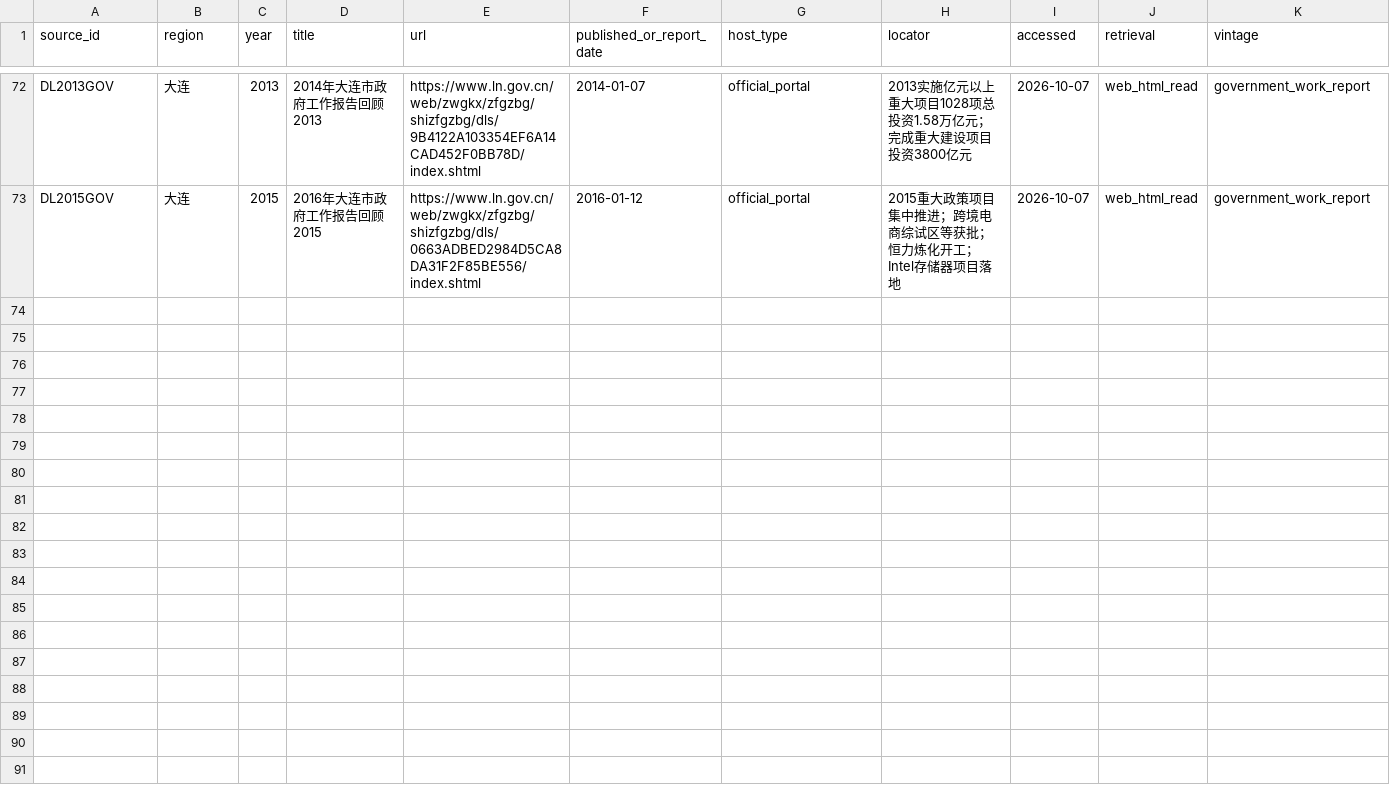
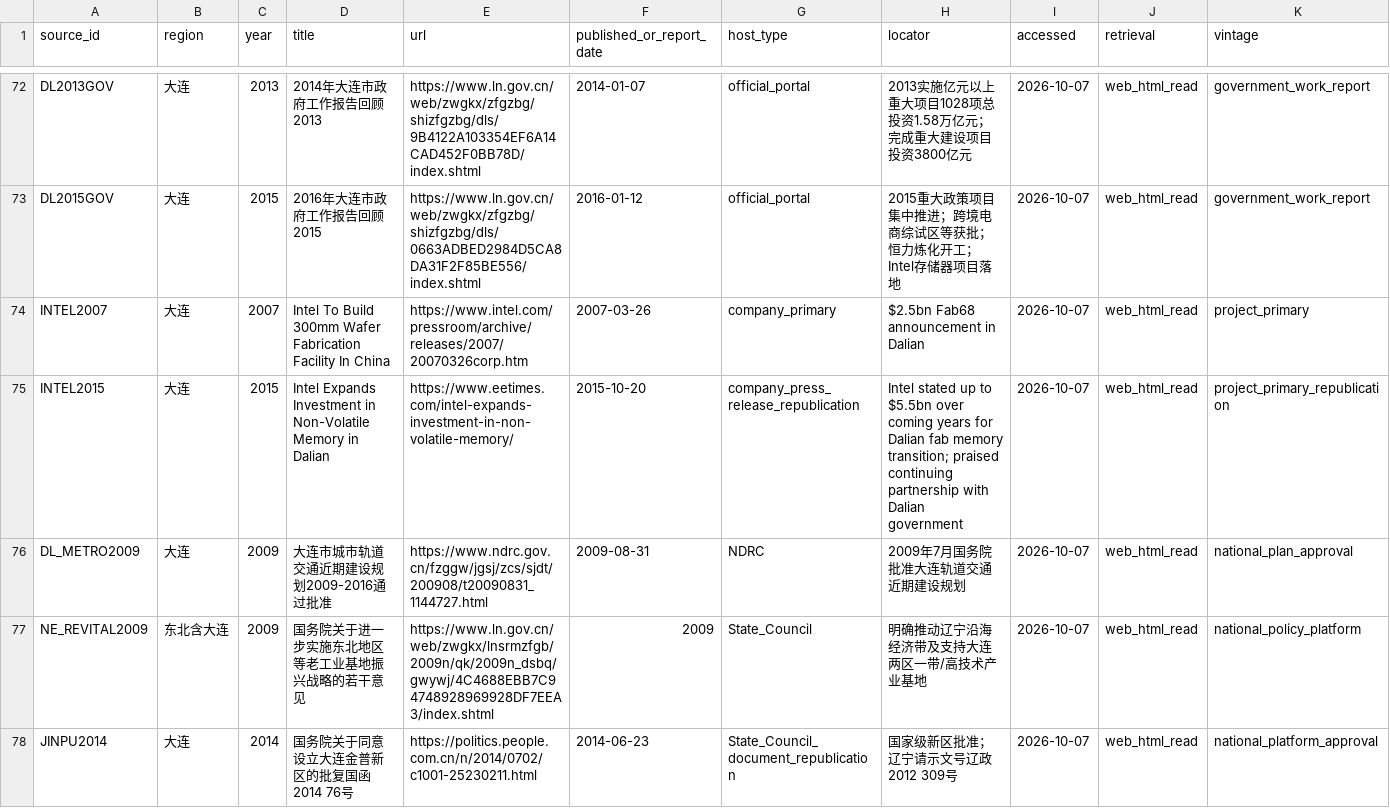
Before and after one commit to Zhangsfish/Dalian, a CSV file: research/bo2012/data/sources.csv, drawn as a sheet; only a part is shown, gaps mark what is left out; the diff covers the shown part only; the diff names each change by its address in the sheet, - before the commit and + after, or states it on an @@ line.

Commit message:
research S02C-B: add national-platform and major-project sources

```diff
--- a/research/bo2012/data/sources.csv
+++ b/research/bo2012/data/sources.csv
+row 74: INTEL2007 | 大连 | 2007 | Intel To Build 300mm Wafer Fabrication Facility In China | https://www.intel.com/pressroom/archive/releases/2007/20070326corp.htm | 2007-03-26 | company_primary | $2.5bn Fab68 announcement in Dalian | 2026-10-07 | web_html_read | project_primary
+row 75: INTEL2015 | 大连 | 2015 | Intel Expands Investment in Non-Volatile Memory in Dalian | https://www.eetimes.com/intel-expands-investment-in-non-volatile-memory/ | 2015-10-20 | company_press_release_republication | Intel stated up to $5.5bn over coming years for Dalian fab memory transition; praised continuing partnership with Dalian government | 2026-10-07 | web_html_read | project_primary_republication
+row 76: DL_METRO2009 | 大连 | 2009 | 大连市城市轨道交通近期建设规划2009-2016通过批准 | https://www.ndrc.gov.cn/fzggw/jgsj/zcs/sjdt/200908/t20090831_1144727.html | 2009-08-31 | NDRC | 2009年7月国务院批准大连轨道交通近期建设规划 | 2026-10-07 | web_html_read | national_plan_approval
+row 77: NE_REVITAL2009 | 东北含大连 | 2009 | 国务院关于进一步实施东北地区等老工业基地振兴战略的若干意见 | https://www.ln.gov.cn/web/zwgkx/lnsrmzfgb/2009n/qk/2009n_dsbq/gwywj/4C4688EBB7C94748928969928DF7EEA3/index.shtml | 2009 | State_Council | 明确推动辽宁沿海经济带及支持大连两区一带/高技术产业基地 | 2026-10-07 | web_html_read | national_policy_platform
+row 78: JINPU2014 | 大连 | 2014 | 国务院关于同意设立大连金普新区的批复国函2014 76号 | https://politics.people.com.cn/n/2014/0702/c1001-25230211.html | 2014-06-23 | State_Council_document_republication | 国家级新区批准；辽宁请示文号辽政2012 309号 | 2026-10-07 | web_html_read | national_platform_approval
```
Also changed, not shown: 4 added rows elsewhere in this file.
